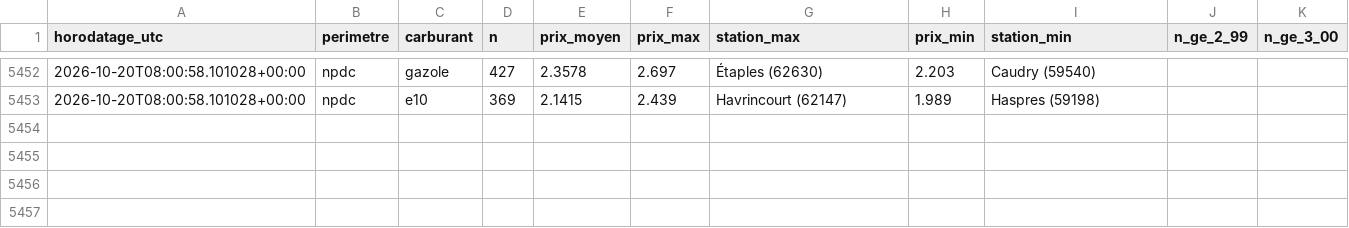
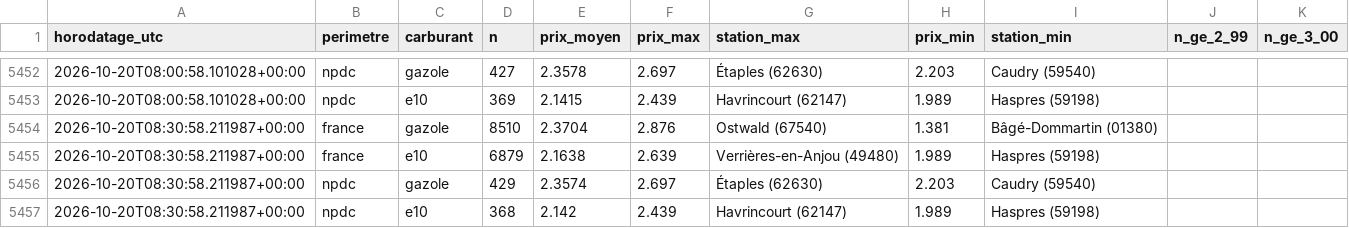
Before and after one commit to JulienDepelchin/veille-carburants, a CSV file: historique_prix_carburants.csv, drawn as a sheet; only a part is shown, gaps mark what is left out.

```diff
--- a/historique_prix_carburants.csv
+++ b/historique_prix_carburants.csv
@@ -5453 +5453,5 @@ horodatage_utc,perimetre,carburant,n,prix_moyen,prix_max,station_max,prix_min,st
 2026-10-20T08:00:58.101028+00:00,npdc,e10,369,2.1415,2.439,Havrincourt (62147),1.989,Haspres (59198)
+2026-10-20T08:30:58.211987+00:00,france,gazole,8510,2.3704,2.876,Ostwald (67540),1.381,Bâgé-Dommartin (01380)
+2026-10-20T08:30:58.211987+00:00,france,e10,6879,2.1638,2.639,Verrières-en-Anjou (49480),1.989,Haspres (59198)
+2026-10-20T08:30:58.211987+00:00,npdc,gazole,429,2.3574,2.697,Étaples (62630),2.203,Caudry (59540)
+2026-10-20T08:30:58.211987+00:00,npdc,e10,368,2.142,2.439,Havrincourt (62147),1.989,Haspres (59198)
```
